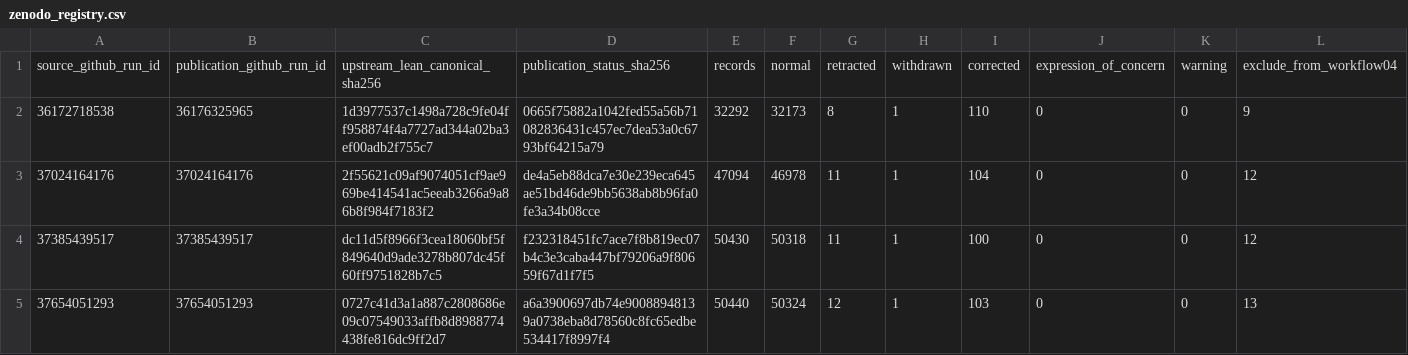
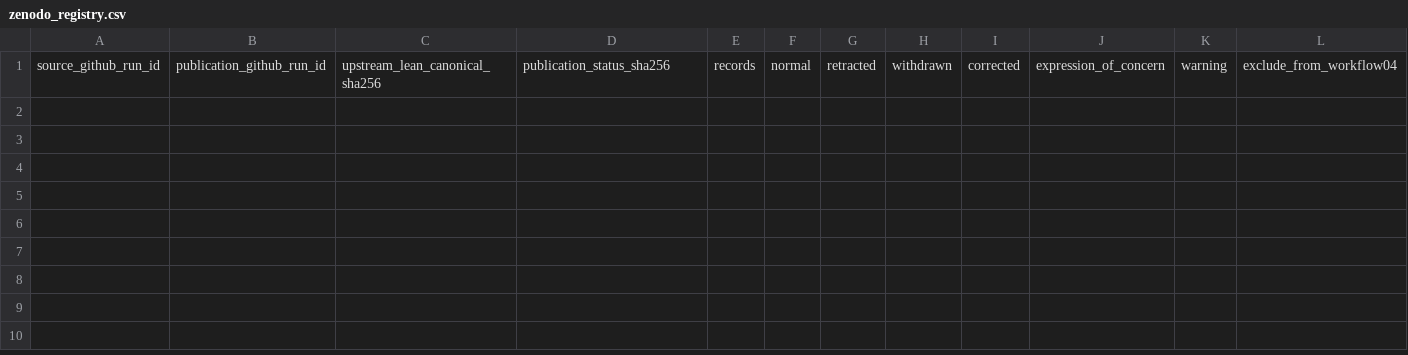
Before and after one commit to thesalmonandthetomato/LivingEvidenceMap, a CSV file: docs/publication_status/zenodo_registry.csv, drawn as a sheet; only a part is shown; rows hold the shown columns only; the diff names each change by its address in the sheet, - before the commit and + after, or states it on an @@ line.

```diff
--- a/docs/publication_status/zenodo_registry.csv
+++ b/docs/publication_status/zenodo_registry.csv
-row 2: 36172718538 | 36176325965 | 1d3977537c1498a728c9fe04ff958874f4a7727ad344a02ba3ef00adb2f755c7 | 0665f75882a1042fed55a56b71082836431c457ec7dea53a0c6793bf64215a79 | 32292 | 32173 | 8 | 1 | 110 | 0 | 0 | 9
-row 3: 37024164176 | 37024164176 | 2f55621c09af9074051cf9ae969be414541ac5eeab3266a9a86b8f984f7183f2 | de4a5eb88dca7e30e239eca645ae51bd46de9bb5638ab8b96fa0fe3a34b08cce | 47094 | 46978 | 11 | 1 | 104 | 0 | 0 | 12
-row 4: 37385439517 | 37385439517 | dc11d5f8966f3cea18060bf5f849640d9ade3278b807dc45f60ff9751828b7c5 | f232318451fc7ace7f8b819ec07b4c3e3caba447bf79206a9f80659f67d1f7f5 | 50430 | 50318 | 11 | 1 | 100 | 0 | 0 | 12
-row 5: 37654051293 | 37654051293 | 0727c41d3a1a887c2808686e09c07549033affb8d8988774438fe816dc9ff2d7 | a6a3900697db74e90088948139a0738eba8d78560c8fc65edbe534417f8997f4 | 50440 | 50324 | 12 | 1 | 103 | 0 | 0 | 13
```
